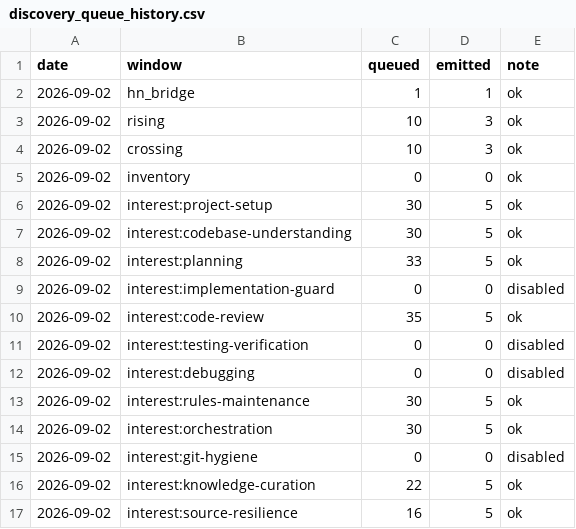
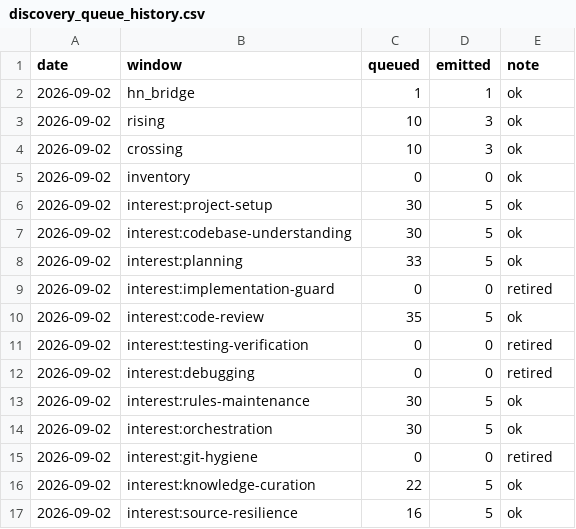
Before and after one commit to mandy82477/ObsidianLab, a CSV file: CLAUDE_NEWS/data/discovery_queue_history.csv, drawn as a sheet.

```diff
--- a/CLAUDE_NEWS/data/discovery_queue_history.csv
+++ b/CLAUDE_NEWS/data/discovery_queue_history.csv
@@ -8,9 +8,9 @@ date,window,queued,emitted,note
 2026-09-02,interest:planning,33,5,ok
-2026-09-02,interest:implementation-guard,0,0,disabled
+2026-09-02,interest:implementation-guard,0,0,retired
 2026-09-02,interest:code-review,35,5,ok
-2026-09-02,interest:testing-verification,0,0,disabled
-2026-09-02,interest:debugging,0,0,disabled
+2026-09-02,interest:testing-verification,0,0,retired
+2026-09-02,interest:debugging,0,0,retired
 2026-09-02,interest:rules-maintenance,30,5,ok
 2026-09-02,interest:orchestration,30,5,ok
-2026-09-02,interest:git-hygiene,0,0,disabled
+2026-09-02,interest:git-hygiene,0,0,retired
 2026-09-02,interest:knowledge-curation,22,5,ok
```
Also changed, not shown: CLAUDE_NEWS/data/repo_star_history.csv, 17 other files.
